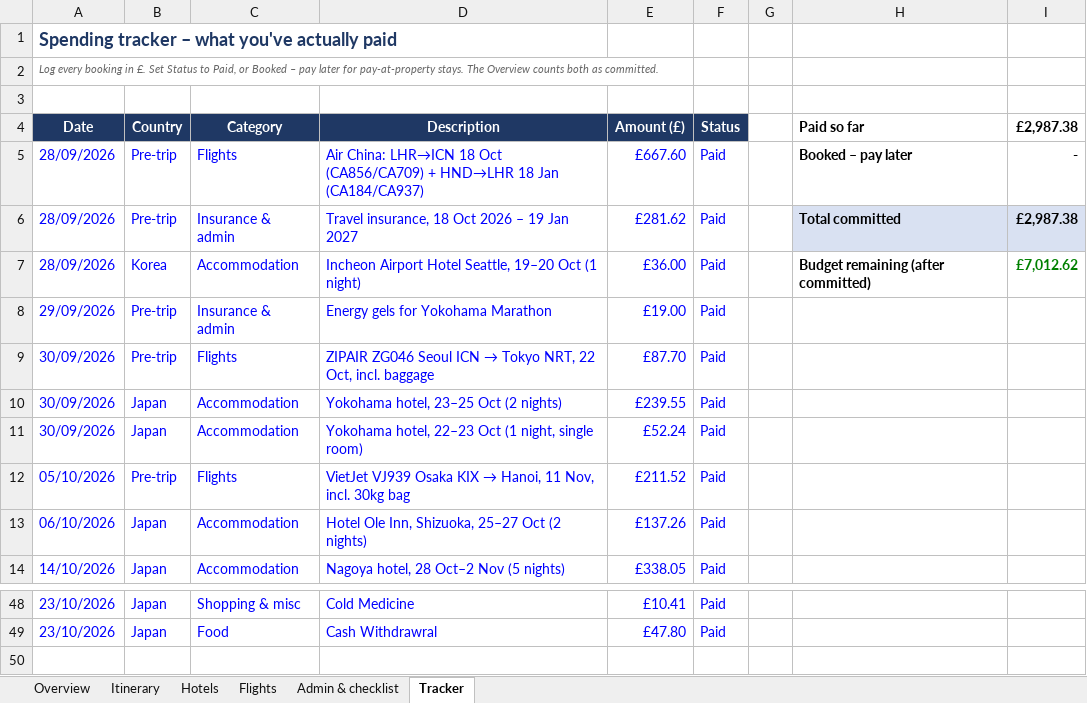
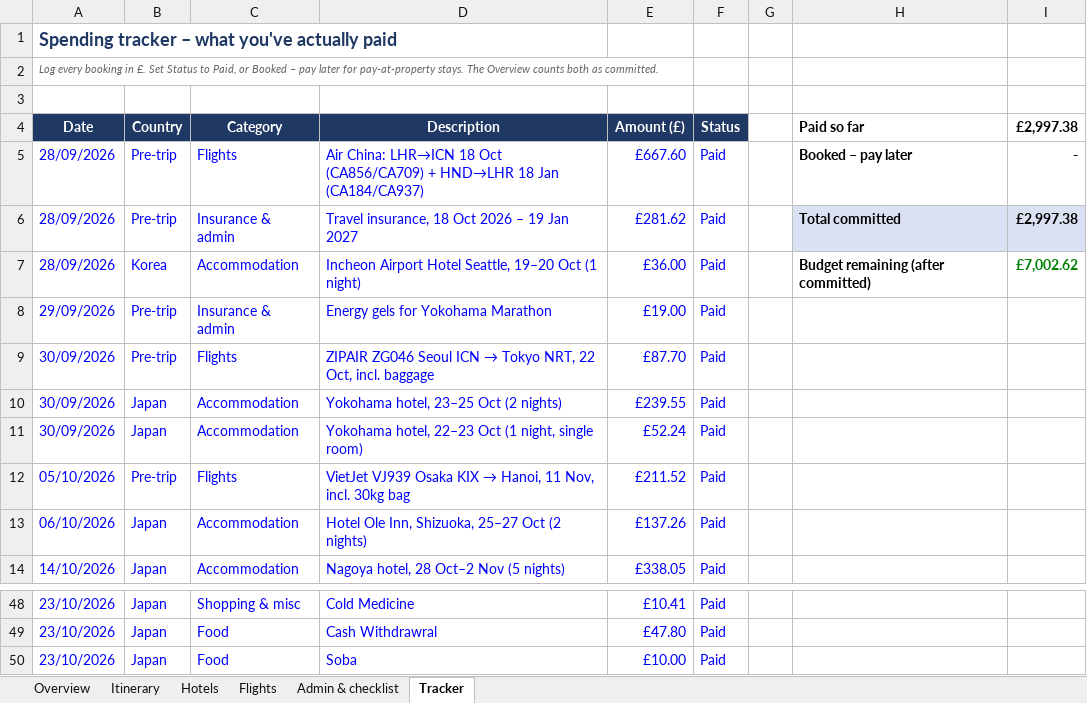
Before and after one commit to mhbae-dev/sabbatical-dashboard, an Excel workbook: Sabbatical_Plan_and_Budget.xlsx, sheet Tracker, drawn as a sheet; only a part is shown, gaps mark what is left out; values as stored, in another font and other column widths than the file's, no borders; the diff names each change by its address in the sheet, - before the commit and + after, or states it on an @@ line.

```diff
--- a/Sabbatical_Plan_and_Budget.xlsx (sheet Tracker)
+++ b/Sabbatical_Plan_and_Budget.xlsx (sheet Tracker)
-I4: £2,987.38
+I4: £2,997.38
-I6 (£2,997.38): £2,987.38
+I6 (£2,997.38): £2,997.38
-I7 (£2,997.38): £7,012.62
+I7 (£2,997.38): £7,002.62
+row 50: 23/10/2026 | Japan | Food | Soba | £10.00 | Paid
```
Also changed, not shown: sheet Overview, hidden cells.
